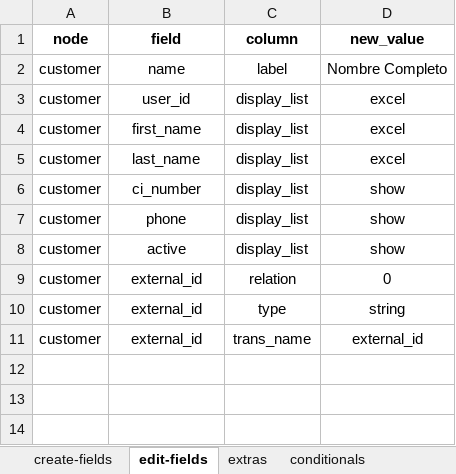
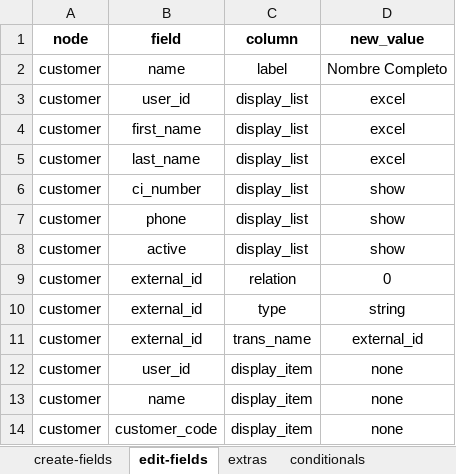
Before and after one commit to solunes/customer, an Excel workbook: src/nodes.xlsx, sheet edit-fields, drawn as a sheet; values as stored, in another font and other column widths than the file's, no borders; the diff names each change by its address in the sheet, - before the commit and + after, or states it on an @@ line.

```diff
--- a/src/nodes.xlsx (sheet edit-fields)
+++ b/src/nodes.xlsx (sheet edit-fields)
+row 12: customer | user_id | display_item | none
+row 13: customer | name | display_item | none
+row 14: customer | customer_code | display_item | none
```
Also changed, not shown: 11 other files.
